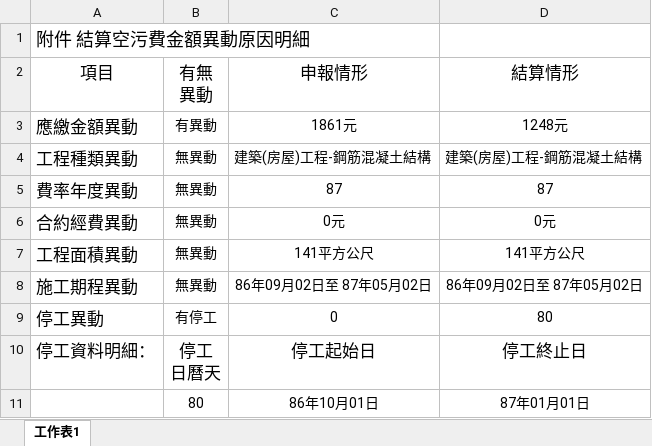
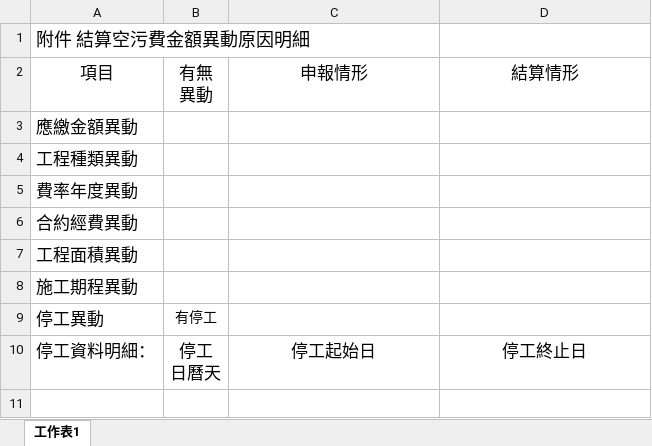
Before and after one commit to librablue/NT_AirPollution, an Excel workbook: NT_AirPollution.Admin/App_Data/Template/RefundVeirfy2Template.xlsx, sheet 工作表1, drawn as a sheet; values as stored, in another font and other column widths than the file's, no borders; the diff names each change by its address in the sheet, - before the commit and + after, or states it on an @@ line.

```diff
--- a/NT_AirPollution.Admin/App_Data/Template/RefundVeirfy2Template.xlsx (sheet 工作表1)
+++ b/NT_AirPollution.Admin/App_Data/Template/RefundVeirfy2Template.xlsx (sheet 工作表1)
-B3 (有無 異動): 有異動
+B3 (有無 異動): (empty)
-C3 (申報情形): 1861元
+C3 (申報情形): (empty)
-D3 (結算情形): 1248元
+D3 (結算情形): (empty)
-B4:B8 (有無 異動): 無異動
+B4:B8 (有無 異動): (empty)
-C4 (申報情形): 建築(房屋)工程-鋼筋混凝土結構
+C4 (申報情形): (empty)
-D4 (結算情形): 建築(房屋)工程-鋼筋混凝土結構
+D4 (結算情形): (empty)
-C5 (申報情形): 87
+C5 (申報情形): (empty)
-D5 (結算情形): 87
+D5 (結算情形): (empty)
-C6 (申報情形): 0元
+C6 (申報情形): (empty)
-D6 (結算情形): 0元
+D6 (結算情形): (empty)
-C7 (申報情形): 141平方公尺
+C7 (申報情形): (empty)
-D7 (結算情形): 141平方公尺
+D7 (結算情形): (empty)
-C8 (申報情形): 86年09月02日至 87年05月02日
+C8 (申報情形): (empty)
-D8 (結算情形): 86年09月02日至 87年05月02日
+D8 (結算情形): (empty)
-C9 (申報情形): 0
+C9 (申報情形): (empty)
-D9 (結算情形): 80
+D9 (結算情形): (empty)
-row 11:  | 80 | 86年10月01日 | 87年01月01日
```
Also changed, not shown: NT_AirPollution.Admin/App_Data/Template/RefundVeirfy1Template.xlsx, 3 other files.
